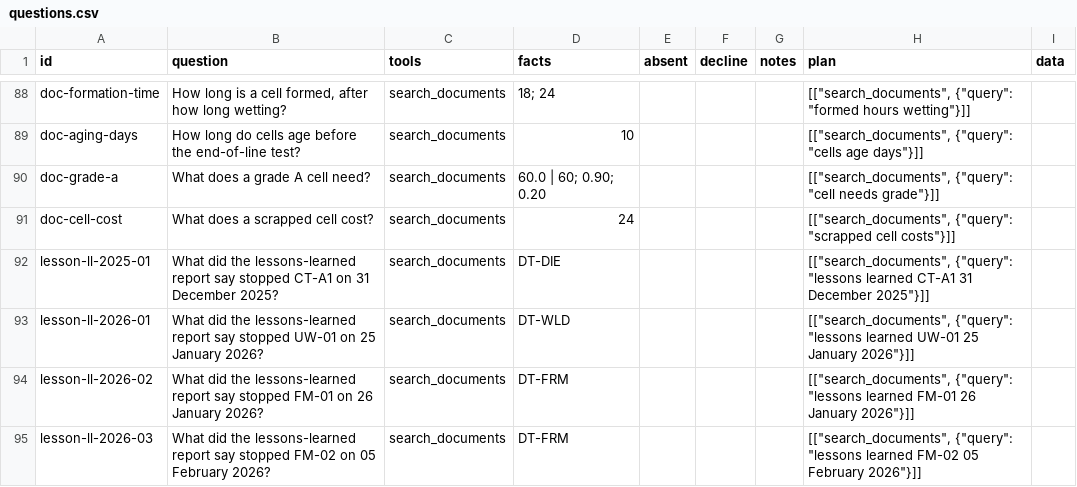
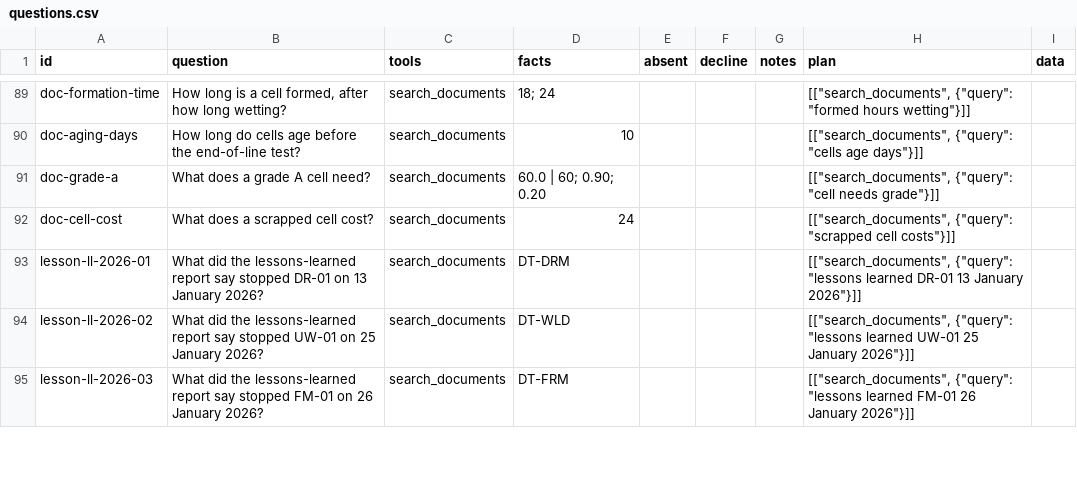
Before and after one commit to dipeshrohan/tiles, a CSV file: data/sample-plants/battery/copilot/questions.csv, drawn as a sheet; only a part is shown, gaps mark what is left out; the diff covers the shown part only.

```diff
--- a/data/sample-plants/battery/copilot/questions.csv
+++ b/data/sample-plants/battery/copilot/questions.csv
@@ -91,5 +92,4 @@ doc-grade-a,What does a grade A cell need?,search_documents,60.0 | 60; 0.90; 0.2
 doc-cell-cost,What does a scrapped cell cost?,search_documents,24,,,,"[[""search_documents"", {""query"": ""scrapped cell costs""}]]",
-lesson-ll-2025-01,What did the lessons-learned report say stopped CT-A1 on 31 December 2025?,search_documents,DT-DIE,,,,"[[""search_documents"", {""query"": ""lessons learned CT-A1 31 December 2025""}]]",
-lesson-ll-2026-01,What did the lessons-learned report say stopped UW-01 on 25 January 2026?,search_documents,DT-WLD,,,,"[[""search_documents"", {""query"": ""lessons learned UW-01 25 January 2026""}]]",
-lesson-ll-2026-02,What did the lessons-learned report say stopped FM-01 on 26 January 2026?,search_documents,DT-FRM,,,,"[[""search_documents"", {""query"": ""lessons learned FM-01 26 January 2026""}]]",
-lesson-ll-2026-03,What did the lessons-learned report say stopped FM-02 on 05 February 2026?,search_documents,DT-FRM,,,,"[[""search_documents"", {""query"": ""lessons learned FM-02 05 February 2026""}]]",
+lesson-ll-2026-01,What did the lessons-learned report say stopped DR-01 on 13 January 2026?,search_documents,DT-DRM,,,,"[[""search_documents"", {""query"": ""lessons learned DR-01 13 January 2026""}]]",
+lesson-ll-2026-02,What did the lessons-learned report say stopped UW-01 on 25 January 2026?,search_documents,DT-WLD,,,,"[[""search_documents"", {""query"": ""lessons learned UW-01 25 January 2026""}]]",
+lesson-ll-2026-03,What did the lessons-learned report say stopped FM-01 on 26 January 2026?,search_documents,DT-FRM,,,,"[[""search_documents"", {""query"": ""lessons learned FM-01 26 January 2026""}]]",
```
Also changed, not shown: 2 added rows and 72 edited cells elsewhere in this file, data/sample-plants/battery/calendar/planned-stops.csv, data/sample-plants/battery/lab/peel.csv, 55 other files.
